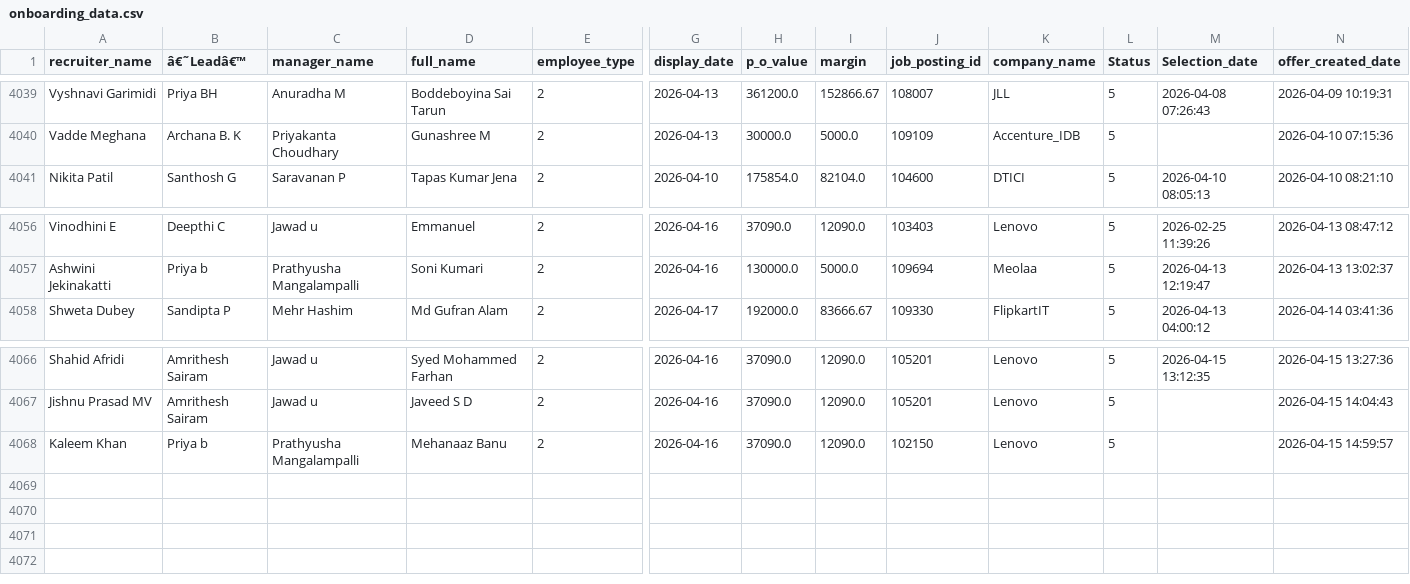
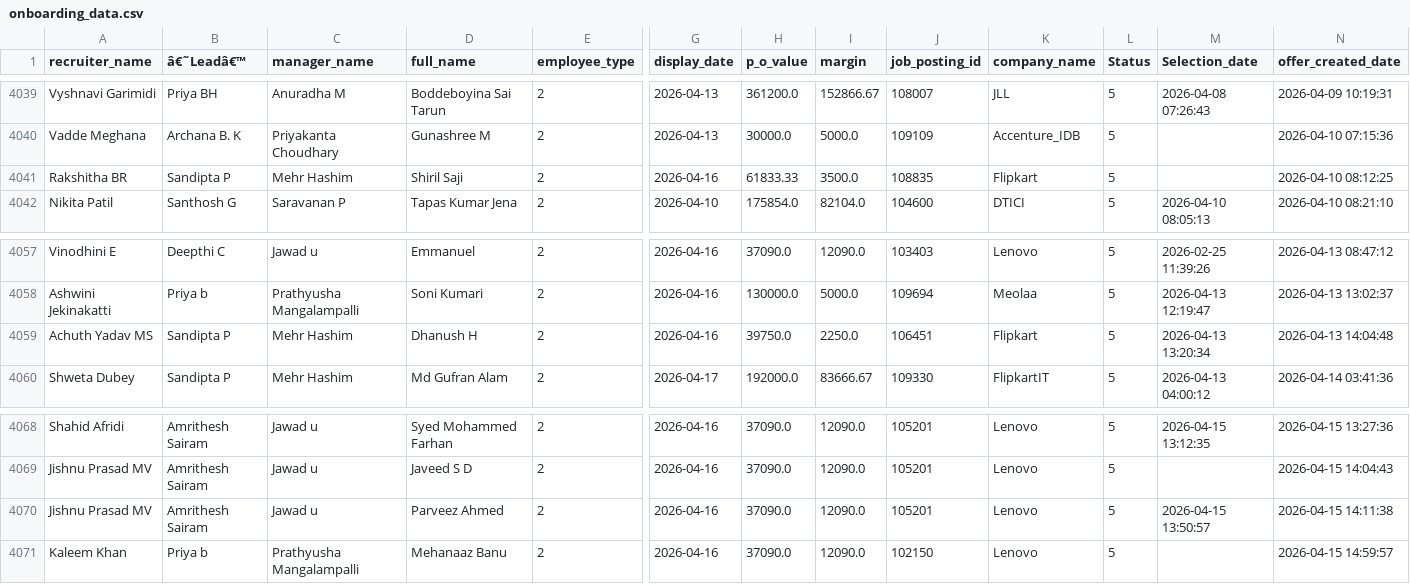
Before and after one commit to mdashiquekhanwork009-maker/CEO-Dashboard, a CSV file: data/onboarding_data.csv, drawn as a sheet; only a part is shown, gaps mark what is left out; rows hold the shown columns only; the diff names each change by its address in the sheet, - before the commit and + after, or states it on an @@ line.

```diff
--- a/data/onboarding_data.csv
+++ b/data/onboarding_data.csv
+row 4041: Rakshitha BR | Sandipta P | Mehr Hashim | Shiril Saji | 2 | 2026-04-16 | 61833.33 | 3500.0 | 108835 | Flipkart | 5 |  | 2026-04-10 08:12:25
+row 4059: Achuth Yadav MS | Sandipta P | Mehr Hashim | Dhanush H | 2 | 2026-04-16 | 39750.0 | 2250.0 | 106451 | Flipkart | 5 | 2026-04-13 13:20:34 | 2026-04-13 14:04:48
+row 4070: Jishnu Prasad MV | Amrithesh Sairam | Jawad u | Parveez Ahmed | 2 | 2026-04-16 | 37090.0 | 12090.0 | 105201 | Lenovo | 5 | 2026-04-15 13:50:57 | 2026-04-15 14:11:38
```
Also changed, not shown: data/selection.csv, data/selection_pipeline.csv.
